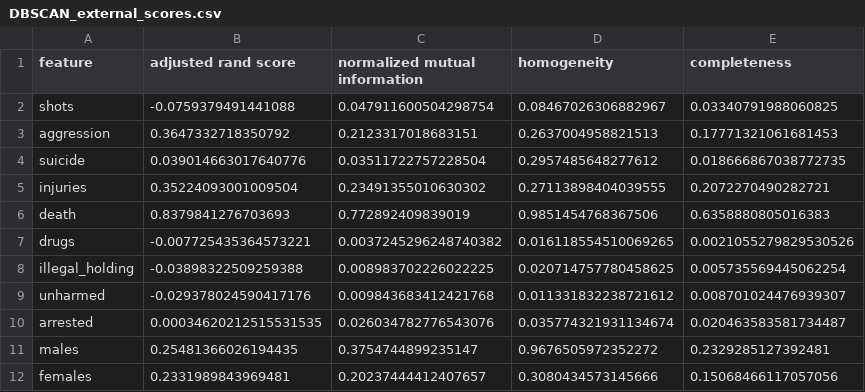
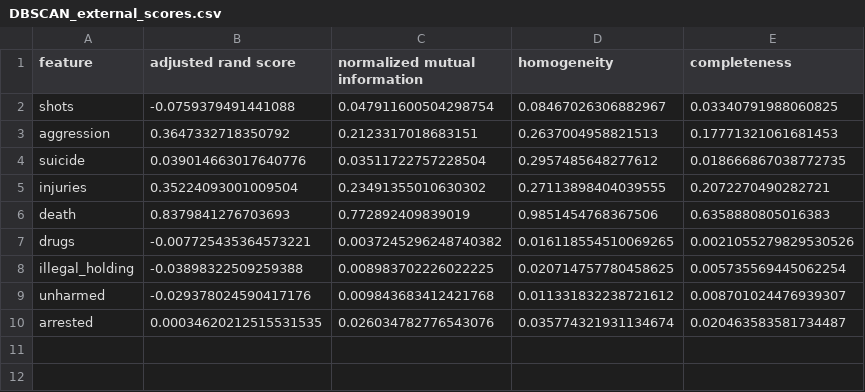
Before and after one commit to USA-Gun-Incidents/USA-gun-incidents, a CSV file: data/clustering_labels/DBSCAN_external_scores.csv, drawn as a sheet.

```diff
--- a/data/clustering_labels/DBSCAN_external_scores.csv
+++ b/data/clustering_labels/DBSCAN_external_scores.csv
@@ -10,3 +10 @@ unharmed,-0.029378024590417176,0.009843683412421768,0.011331832238721612,0.00870
 arrested,0.00034620212515531535,0.026034782776543076,0.035774321931134674,0.020463583581734487
-males,0.25481366026194435,0.3754744899235147,0.9676505972352272,0.2329285127392481
-females,0.2331989843969481,0.20237444412407657,0.3080434573145666,0.15068466117057056
```
Also changed, not shown: 1 other file.
